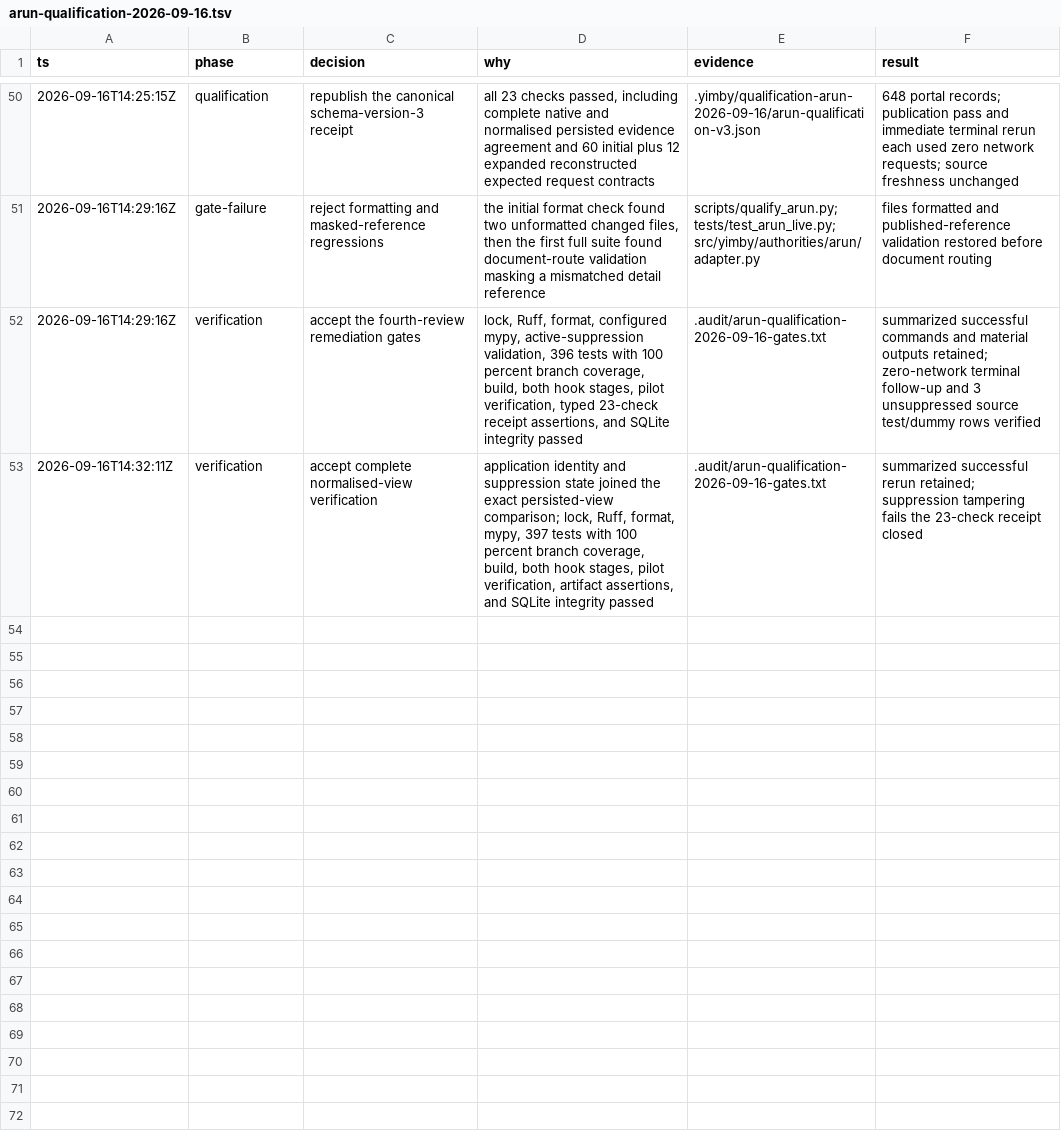
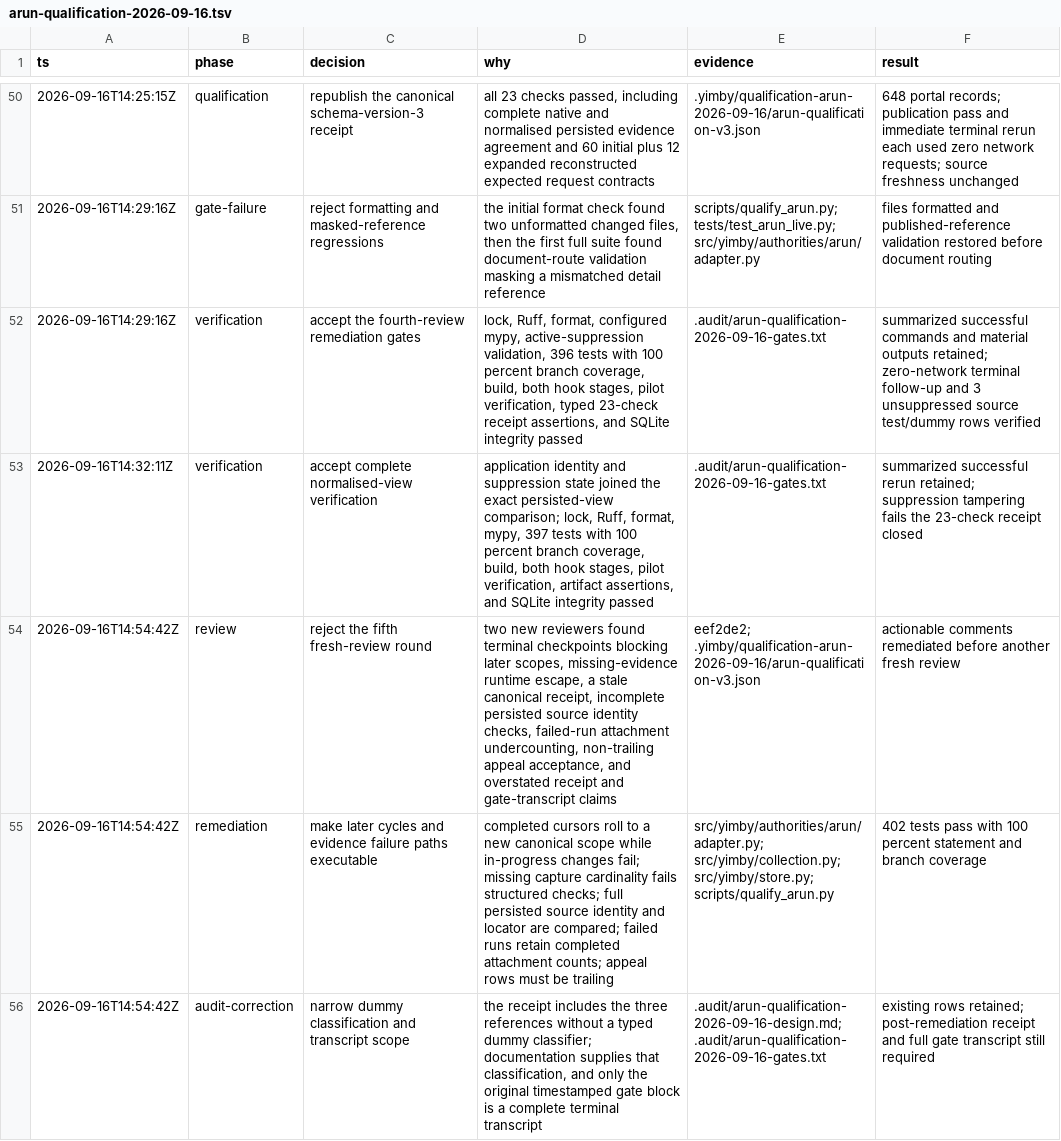
Before and after one commit to kstathou/uk-planning-applications, a TSV file: .audit/arun-qualification-2026-09-16.tsv, drawn as a sheet; only a part is shown, gaps mark what is left out.

Commit message:
Close Arun final review gaps

```diff
--- a/.audit/arun-qualification-2026-09-16.tsv
+++ b/.audit/arun-qualification-2026-09-16.tsv
@@ -53 +53,4 @@ ts	phase	decision	why	evidence	result
 2026-09-16T14:32:11Z	verification	accept complete normalised-view verification	application identity and suppression state joined the exact persisted-view comparison; lock, Ruff, format, mypy, 397 tests with 100 percent branch coverage, build, both hook stages, pilot verification, artifact assertions, and SQLite integrity passed	.audit/arun-qualification-2026-09-16-gates.txt	summarized successful rerun retained; suppression tampering fails the 23-check receipt closed
+2026-09-16T14:54:42Z	review	reject the fifth fresh-review round	two new reviewers found terminal checkpoints blocking later scopes, missing-evidence runtime escape, a stale canonical receipt, incomplete persisted source identity checks, failed-run attachment undercounting, non-trailing appeal acceptance, and overstated receipt and gate-transcript claims	eef2de2; .yimby/qualification-arun-2026-09-16/arun-qualification-v3.json	actionable comments remediated before another fresh review
+2026-09-16T14:54:42Z	remediation	make later cycles and evidence failure paths executable	completed cursors roll to a new canonical scope while in-progress changes fail; missing capture cardinality fails structured checks; full persisted source identity and locator are compared; failed runs retain completed attachment counts; appeal rows must be trailing	src/yimby/authorities/arun/adapter.py; src/yimby/collection.py; src/yimby/store.py; scripts/qualify_arun.py	402 tests pass with 100 percent statement and branch coverage
+2026-09-16T14:54:42Z	audit-correction	narrow dummy classification and transcript scope	the receipt includes the three references without a typed dummy classifier; documentation supplies that classification, and only the original timestamped gate block is a complete terminal transcript	.audit/arun-qualification-2026-09-16-design.md; .audit/arun-qualification-2026-09-16-gates.txt	existing rows retained; post-remediation receipt and full gate transcript still required
```
Also changed, not shown: 12 other files.
